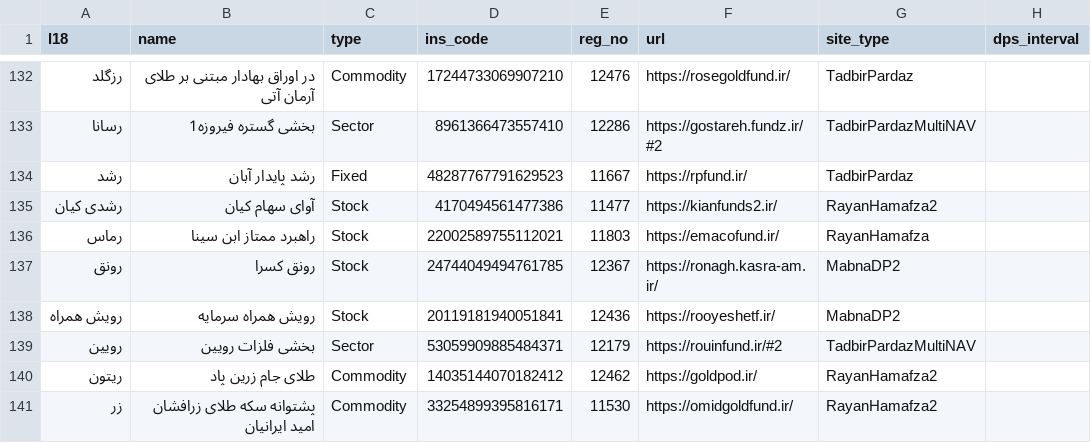
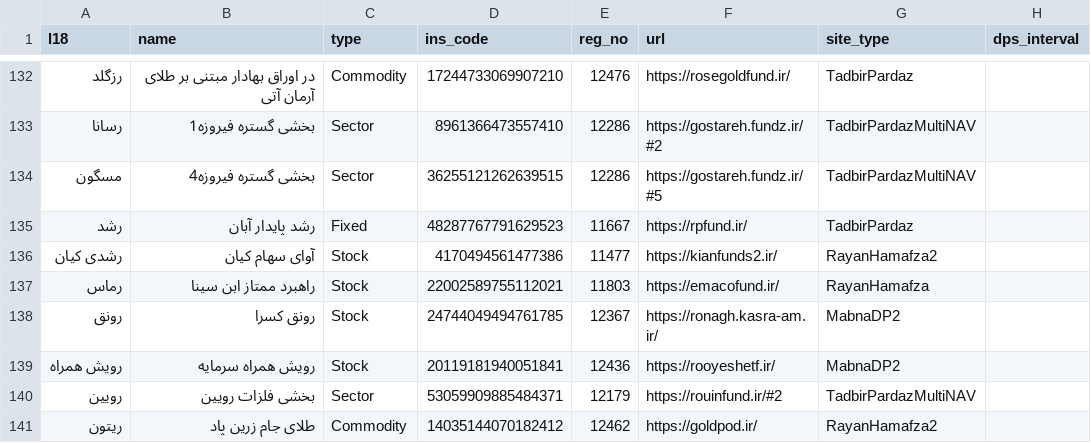
Before and after one commit to 5j9/iranetf, a CSV file: iranetf/dataset.csv, drawn as a sheet; only a part is shown, gaps mark what is left out; the shorter side is filled out with more unchanged rows; the diff names each change by its address in the sheet, - before the commit and + after, or states it on an @@ line.

Commit message:
add mesgun
closes #146

```diff
--- a/iranetf/dataset.csv
+++ b/iranetf/dataset.csv
+row 134: مسگون | بخشی گستره فیروزه4 | Sector | 36255121262639515 | 12286 | https://gostareh.fundz.ir/#5 | TadbirPardazMultiNAV
```
